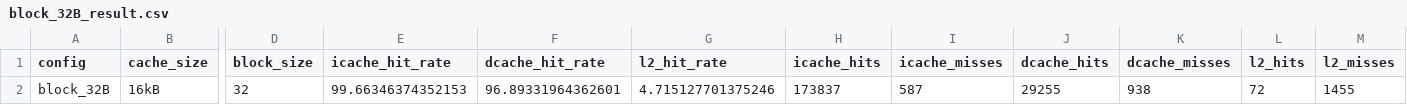
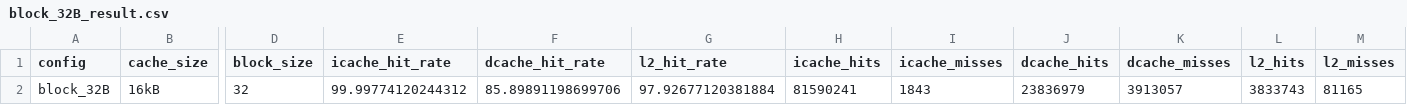
Before and after one commit to SammySheu/gem5_practice, a CSV file: Assignment3/results/block_32B_result.csv, drawn as a sheet; only a part is shown, gaps mark what is left out; the diff names each change by its address in the sheet, - before the commit and + after, or states it on an @@ line.

```diff
--- a/Assignment3/results/block_32B_result.csv
+++ b/Assignment3/results/block_32B_result.csv
-E2 (icache_hit_rate): 99.66346374352153
+E2 (icache_hit_rate): 99.99774120244312
-F2 (dcache_hit_rate): 96.89331964362601
+F2 (dcache_hit_rate): 85.89891198699706
-G2 (l2_hit_rate): 4.715127701375246
+G2 (l2_hit_rate): 97.92677120381884
-H2 (icache_hits): 173837
+H2 (icache_hits): 81590241
-I2 (icache_misses): 587
+I2 (icache_misses): 1843
-J2 (dcache_hits): 29255
+J2 (dcache_hits): 23836979
-K2 (dcache_misses): 938
+K2 (dcache_misses): 3913057
-L2 (l2_hits): 72
+L2 (l2_hits): 3833743
-M2 (l2_misses): 1455
+M2 (l2_misses): 81165
```
Also changed, not shown: Assignment3/results/all_experiments.csv, Assignment3/results/assoc_1_result.csv, 11 other files.
